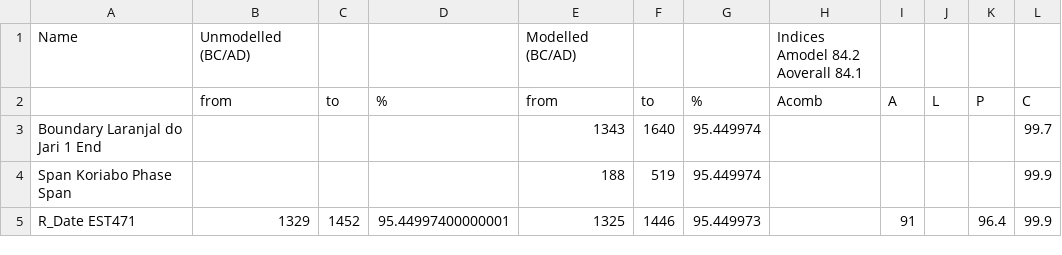
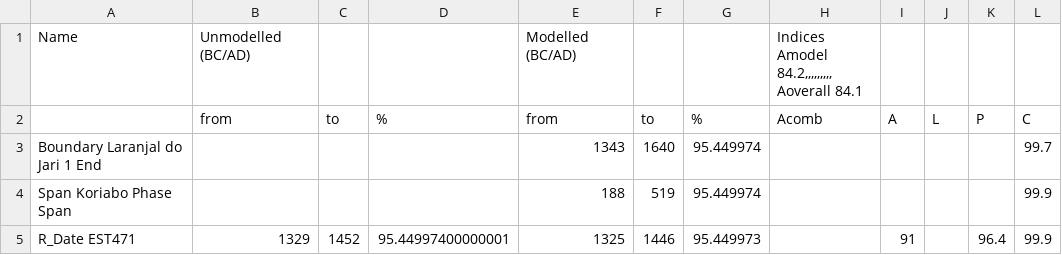
Before and after one commit to barretobrunosb/fechados-laranjal1, a CSV file: Oxcal code/Laranjal_01_modelsequence (2).csv, drawn as a sheet; only a part is shown.

Commit message:
Update Laranjal_01_modelsequence (2).csv

```diff
--- a/Oxcal code/Laranjal_01_modelsequence (2).csv
+++ b/Oxcal code/Laranjal_01_modelsequence (2).csv
@@ -1,4 +1,4 @@
-"Name","Unmodelled (BC/AD)",,,"Modelled (BC/AD)",,,"Indices
-Amodel 84.2
-Aoverall 84.1",
+"Name","Unmodelled (BC/AD)",,,"Modelled (BC/AD)",,,"Indices
+Amodel 84.2,,,,,,,,,
+Aoverall 84.1",,,,,,,,,,
 ,"from","to","%","from","to","%","Acomb","A","L","P","C",
```
